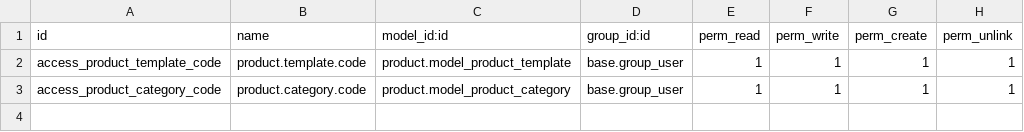
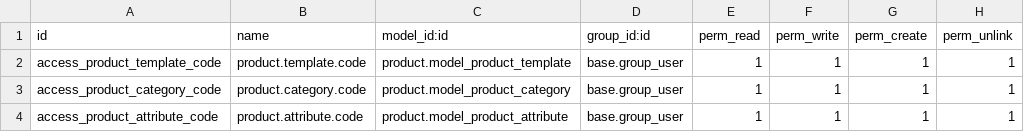
Before and after one commit to Asmaa01Hassaan/FRTZ-Share, a CSV file: product_extension/security/ir.model.access.csv, drawn as a sheet; the diff names each change by its address in the sheet, - before the commit and + after, or states it on an @@ line.

Commit message:
[ADD] to product extension

```diff
--- a/product_extension/security/ir.model.access.csv
+++ b/product_extension/security/ir.model.access.csv
+row 4: access_product_attribute_code | product.attribute.code | product.model_product_attribute | base.group_user | 1 | 1 | 1 | 1
```
Also changed, not shown: 14 other files.
